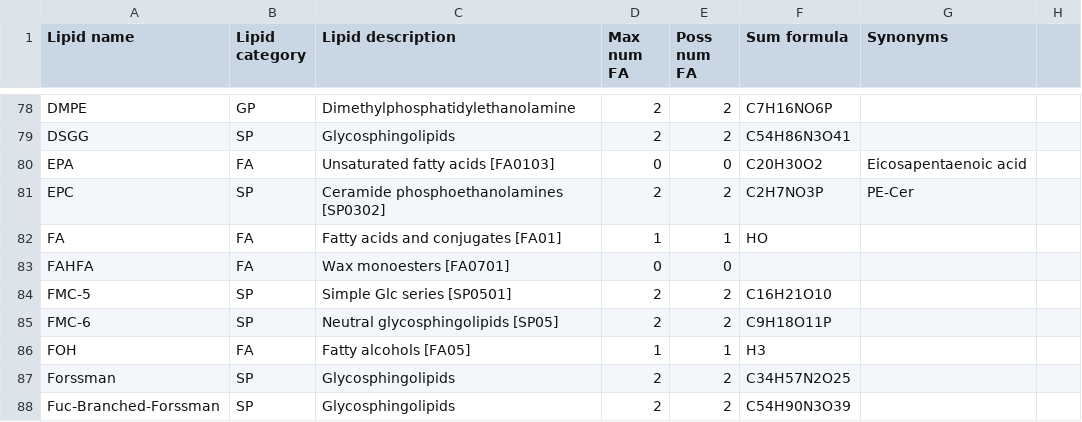
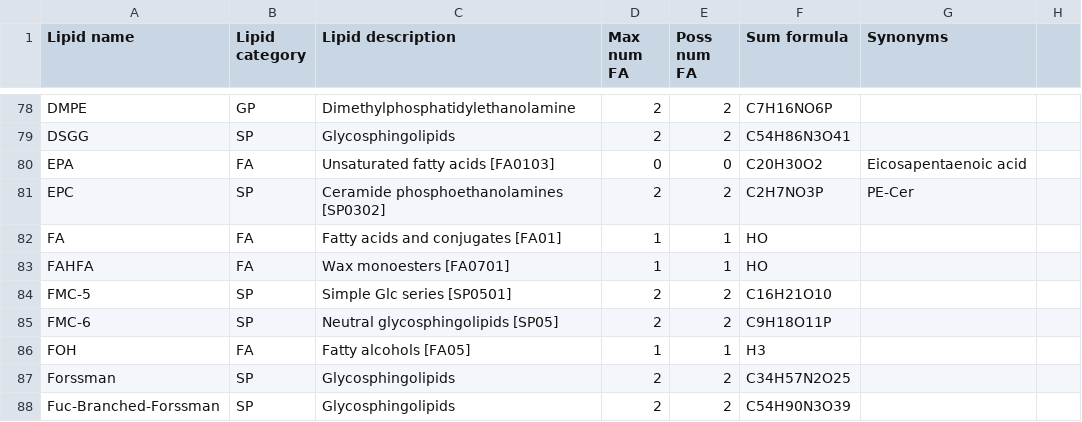
Before and after one commit to lifs-tools/pygoslin, a CSV file: pygoslin/data/goslin/lipid-list.csv, drawn as a sheet; only a part is shown, gaps mark what is left out; the diff names each change by its address in the sheet, - before the commit and + after, or states it on an @@ line.

```diff
--- a/pygoslin/data/goslin/lipid-list.csv
+++ b/pygoslin/data/goslin/lipid-list.csv
-D83 (Max num FA): 0
+D83 (Max num FA): 1
-E83 (Poss num FA): 0
+E83 (Poss num FA): 1
-F83 (Sum formula): (empty)
+F83 (Sum formula): HO
```
Also changed, not shown: 4 other files.
